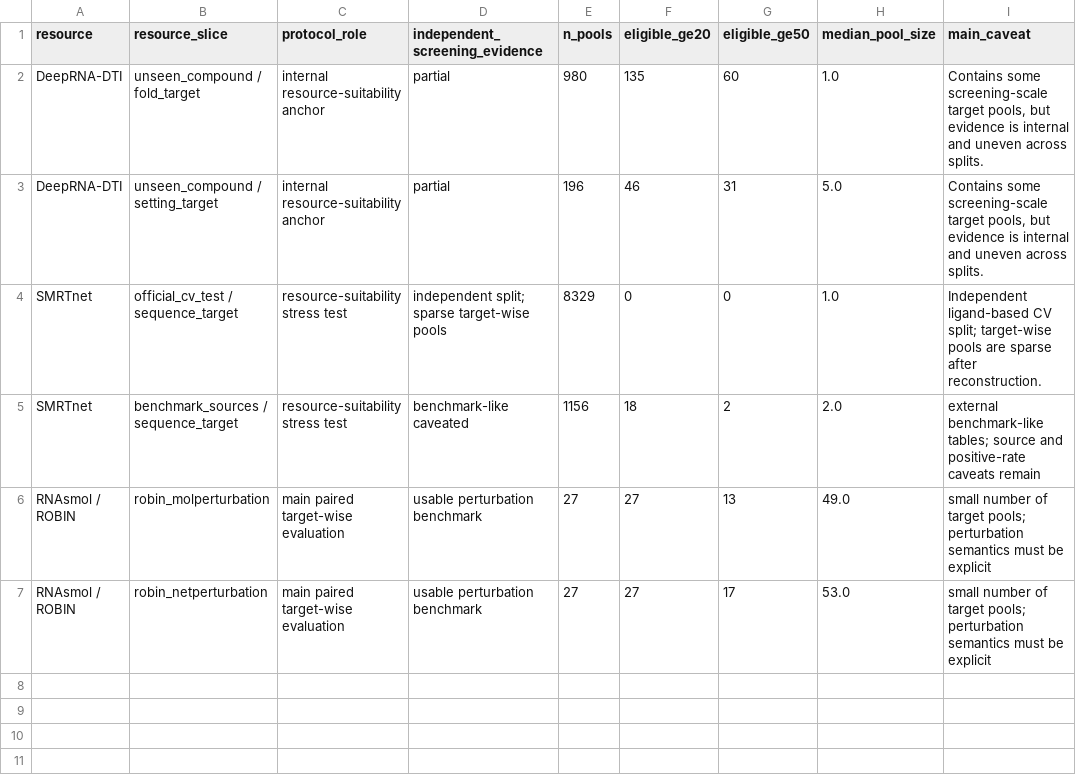
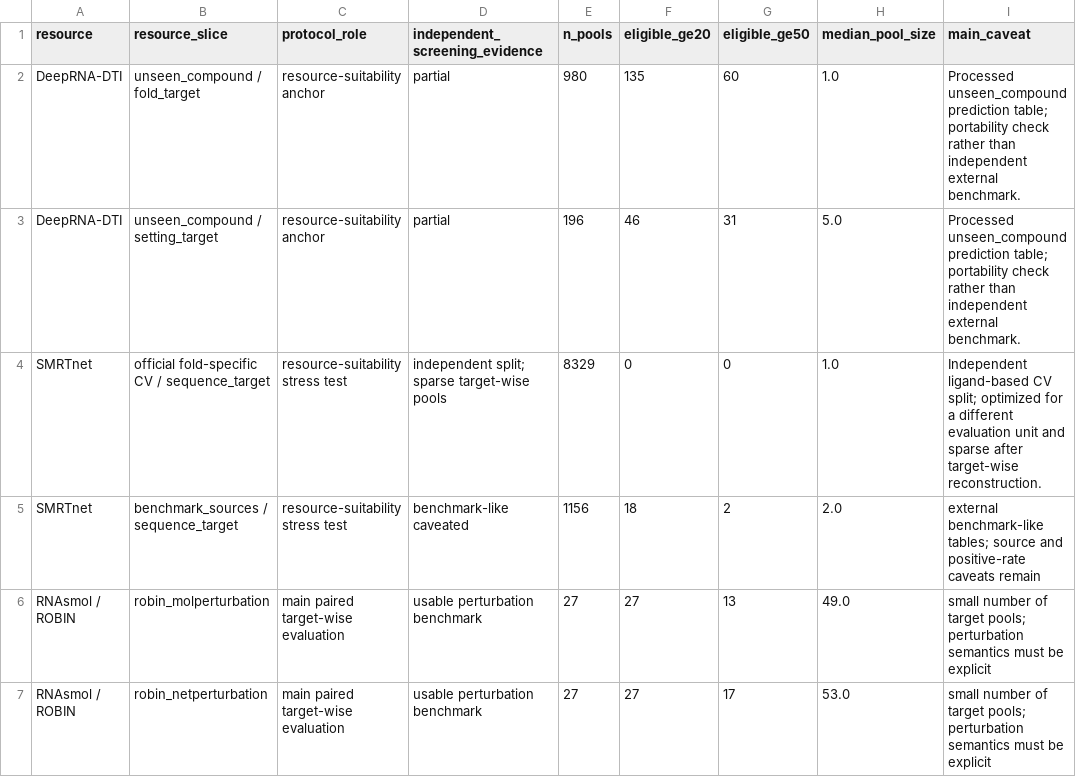
Before and after one commit to 0DuiY0/Target-Wise-RNA-Compound-Screening-Benchmark, a CSV file: results/tables/resource_suitability.csv, drawn as a sheet.

```diff
--- a/results/tables/resource_suitability.csv
+++ b/results/tables/resource_suitability.csv
@@ -1,5 +1,5 @@
 resource,resource_slice,protocol_role,independent_screening_evidence,n_pools,eligible_ge20,eligible_ge50,median_pool_size,main_caveat
-DeepRNA-DTI,unseen_compound / fold_target,internal resource-suitability anchor,partial,980,135,60,1.0,"Contains some screening-scale target pools, but evidence is internal and uneven across splits."
-DeepRNA-DTI,unseen_compound / setting_target,internal resource-suitability anchor,partial,196,46,31,5.0,"Contains some screening-scale target pools, but evidence is internal and uneven across splits."
-SMRTnet,official_cv_test / sequence_target,resource-suitability stress test,independent split; sparse target-wise pools,8329,0,0,1.0,Independent ligand-based CV split; target-wise pools are sparse after reconstruction.
+DeepRNA-DTI,unseen_compound / fold_target,resource-suitability anchor,partial,980,135,60,1.0,"Processed unseen_compound prediction table; portability check rather than independent external benchmark."
+DeepRNA-DTI,unseen_compound / setting_target,resource-suitability anchor,partial,196,46,31,5.0,"Processed unseen_compound prediction table; portability check rather than independent external benchmark."
+SMRTnet,official fold-specific CV / sequence_target,resource-suitability stress test,independent split; sparse target-wise pools,8329,0,0,1.0,Independent ligand-based CV split; optimized for a different evaluation unit and sparse after target-wise reconstruction.
 SMRTnet,benchmark_sources / sequence_target,resource-suitability stress test,benchmark-like caveated,1156,18,2,2.0,external benchmark-like tables; source and positive-rate caveats remain
```
Also changed, not shown: results/tables/failure_mode_summary.csv, 6 other files.
